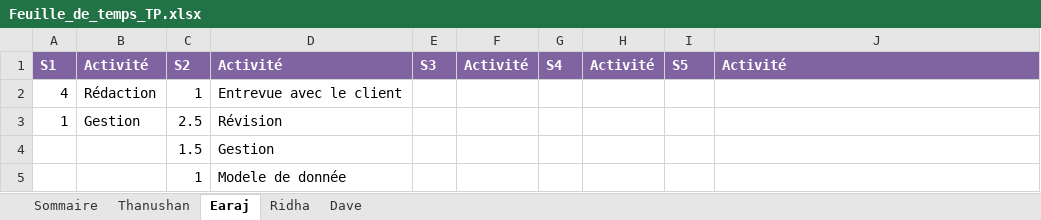
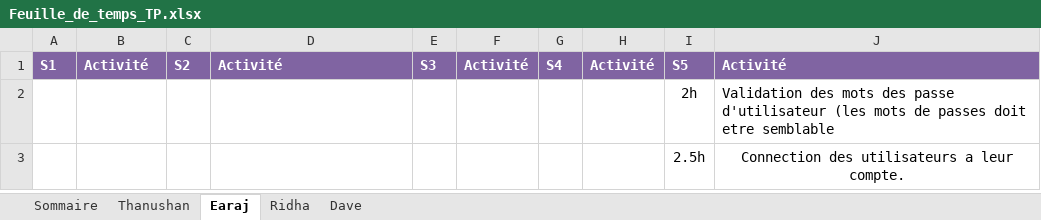
Before and after one commit to earaj/Tech2buy-webapp, an Excel workbook: Documents/Feuille_de_temps_TP.xlsx, sheet Earaj, drawn as a sheet; values as stored, in another font and other column widths than the file's, no borders; removed rows and columns are numbered as before the commit, all else as after; the diff names each change by its address in the sheet, - before the commit and + after, or states it on an @@ line.

Commit message:
Modificaion des documents

```diff
--- a/Documents/Feuille_de_temps_TP.xlsx (sheet Earaj)
+++ b/Documents/Feuille_de_temps_TP.xlsx (sheet Earaj)
-row 2: 4 | Rédaction | 1 | Entrevue avec le client
-row 3: 1 | Gestion | 2.5 | Révision
-row 4:  |  | 1.5 | Gestion
-row 5:  |  | 1 | Modele de donnée
+row 2:  |  |  |  |  |  |  |  | 2h | Validation des mots des passe d'utilisateur (les mots de passes doit etre semblable
+row 3:  |  |  |  |  |  |  |  | 2.5h | Connection des utilisateurs a leur compte.
```
Also changed, not shown: 1 other file.
